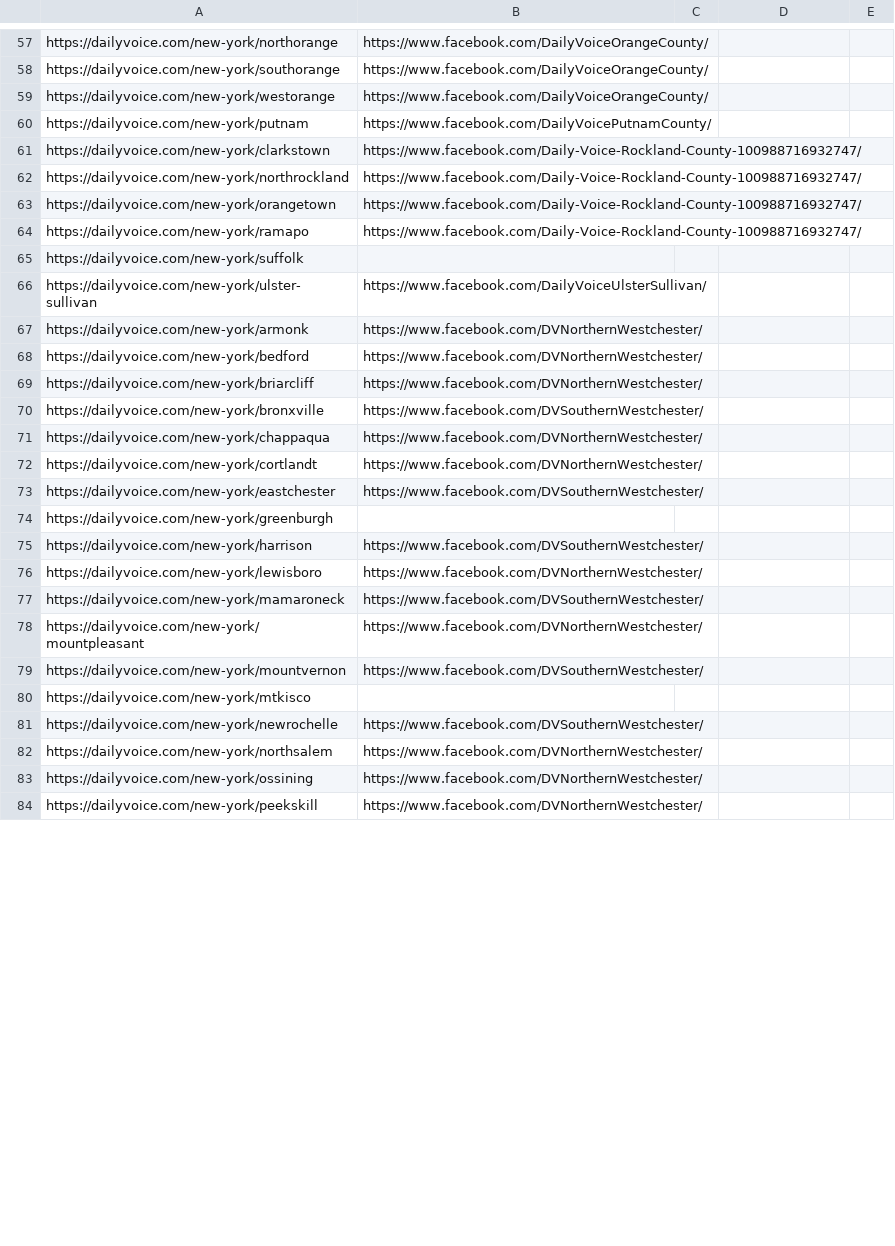
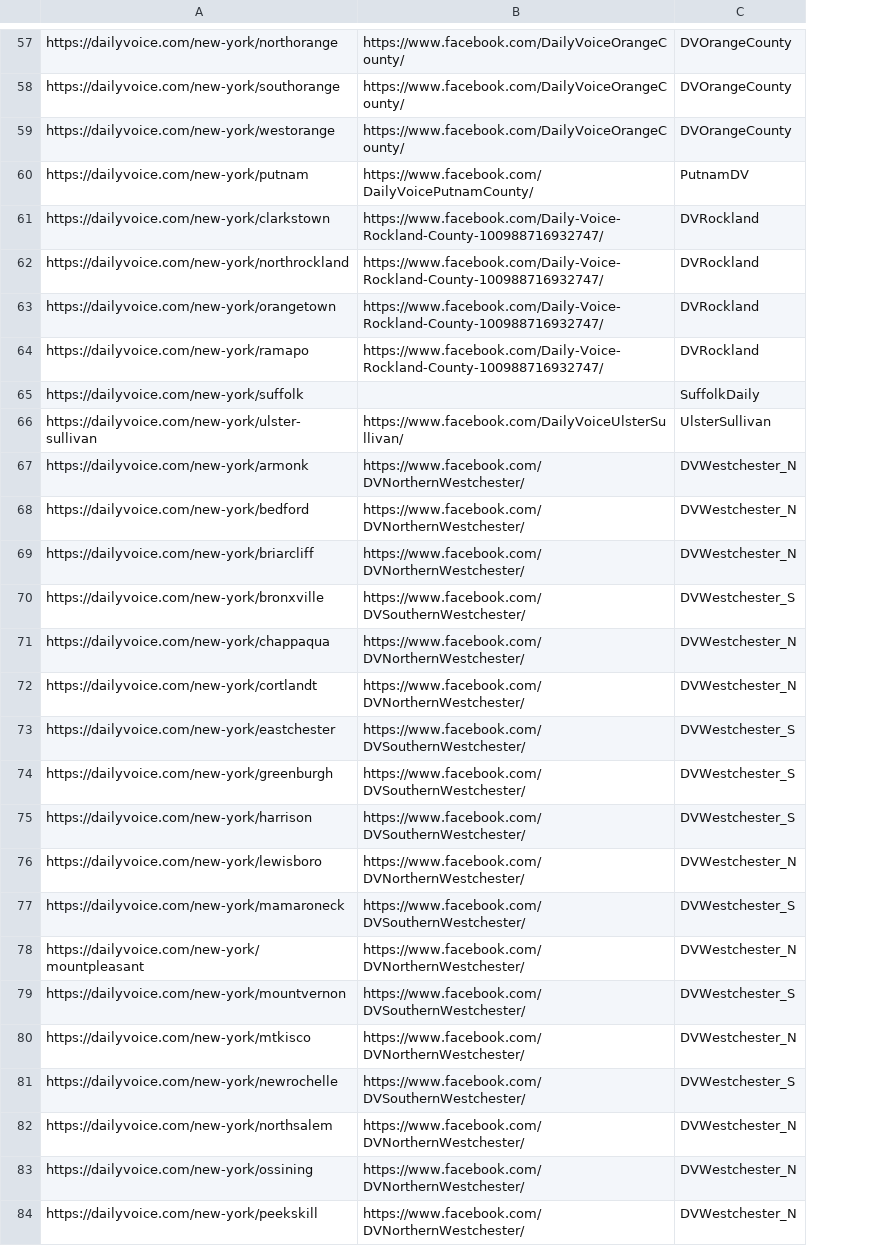
Before and after one commit to MassMove/AttackVectors, a CSV file: LocalJournals/DailyVoice.csv, drawn as a sheet; only a part is shown, gaps mark what is left out; removed rows and columns are numbered as before the commit, all else as after; the diff covers the shown part only; the diff names each change by its address in the sheet, - before the commit and + after, or states it on an @@ line.

Commit message:
Update DailyVoice.csv
Cleaned up headers and fields, added extracted twitter usernames

```diff
--- a/LocalJournals/DailyVoice.csv
+++ b/LocalJournals/DailyVoice.csv
-column C, empty
-column E, empty
-C57:C59: (empty)
+C57:C59: DVOrangeCounty
-C60: (empty)
+C60: PutnamDV
-C61:C64: (empty)
+C61:C64: DVRockland
-C65: (empty)
+C65: SuffolkDaily
-C66: (empty)
+C66: UlsterSullivan
-C67:C69: (empty)
+C67:C69: DVWestchester_N
-C70: (empty)
+C70: DVWestchester_S
-C71:C72: (empty)
+C71:C72: DVWestchester_N
-C73:C75: (empty)
+C73:C75: DVWestchester_S
-B74: (empty)
+B74: https://www.facebook.com/DVSouthernWestchester/
-C76: (empty)
+C76: DVWestchester_N
-C77: (empty)
+C77: DVWestchester_S
-C78: (empty)
+C78: DVWestchester_N
-C79: (empty)
+C79: DVWestchester_S
-B80: (empty)
+B80: https://www.facebook.com/DVNorthernWestchester/
-C80: (empty)
+C80: DVWestchester_N
-C81: (empty)
+C81: DVWestchester_S
-C82:C84: (empty)
+C82:C84: DVWestchester_N
```
Also changed, not shown: 1 added row, 3 removed rows and 66 edited cells elsewhere in this file.
